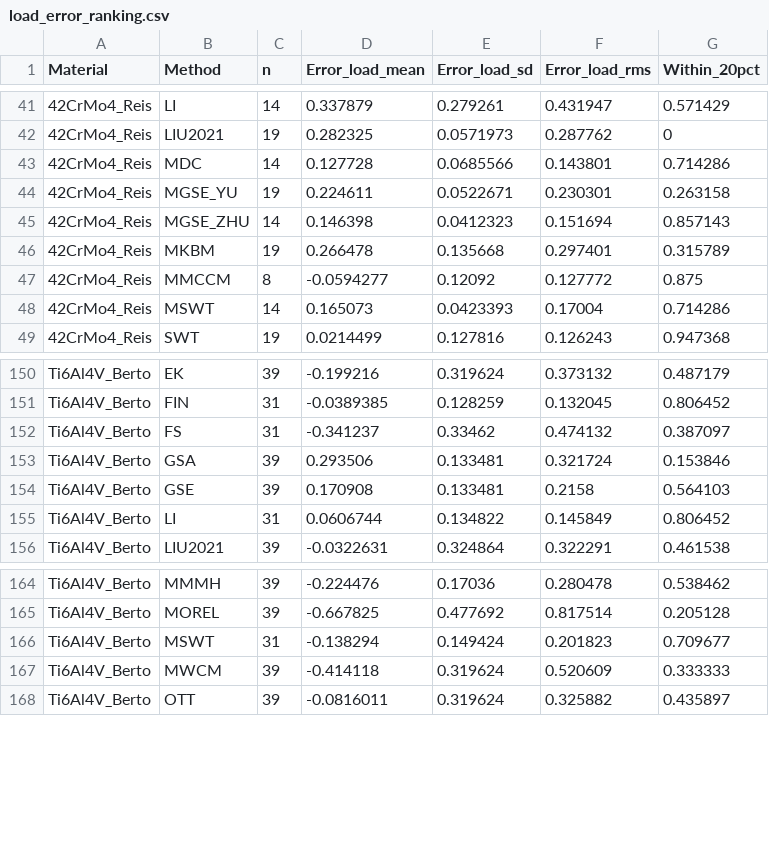
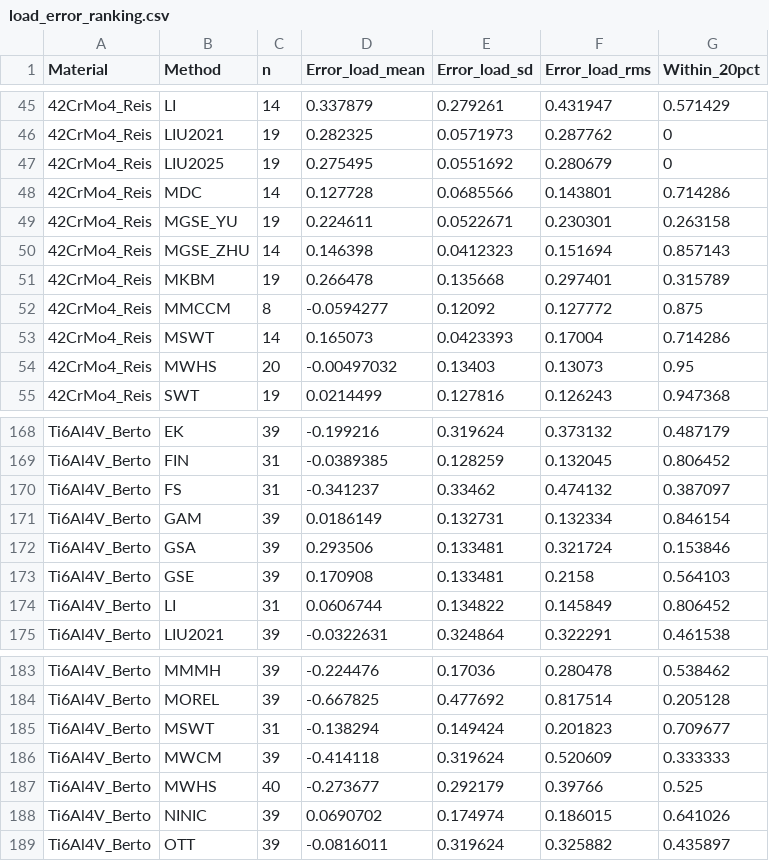
Before and after one commit to aakay90/multiaxial-fatigue, a CSV file: examples/data/load_error_ranking.csv, drawn as a sheet; only a part is shown, gaps mark what is left out; the diff covers the shown part only.

```diff
--- a/examples/data/load_error_ranking.csv
+++ b/examples/data/load_error_ranking.csv
@@ -42,2 +46,3 @@ Material,Method,n,Error_load_mean,Error_load_sd,Error_load_rms,Within_20pct
 42CrMo4_Reis,LIU2021,19,0.282325,0.0571973,0.287762,0
+42CrMo4_Reis,LIU2025,19,0.275495,0.0551692,0.280679,0
 42CrMo4_Reis,MDC,14,0.127728,0.0685566,0.143801,0.714286
@@ -48,2 +53,3 @@ Material,Method,n,Error_load_mean,Error_load_sd,Error_load_rms,Within_20pct
 42CrMo4_Reis,MSWT,14,0.165073,0.0423393,0.17004,0.714286
+42CrMo4_Reis,MWHS,20,-0.00497032,0.13403,0.13073,0.95
 42CrMo4_Reis,SWT,19,0.0214499,0.127816,0.126243,0.947368
@@ -152,2 +170,3 @@ Ti6Al4V_Berto,FIN,31,-0.0389385,0.128259,0.132045,0.806452
 Ti6Al4V_Berto,FS,31,-0.341237,0.33462,0.474132,0.387097
+Ti6Al4V_Berto,GAM,39,0.0186149,0.132731,0.132334,0.846154
 Ti6Al4V_Berto,GSA,39,0.293506,0.133481,0.321724,0.153846
@@ -167,2 +186,4 @@ Ti6Al4V_Berto,MSWT,31,-0.138294,0.149424,0.201823,0.709677
 Ti6Al4V_Berto,MWCM,39,-0.414118,0.319624,0.520609,0.333333
+Ti6Al4V_Berto,MWHS,40,-0.273677,0.292179,0.39766,0.525
+Ti6Al4V_Berto,NINIC,39,0.0690702,0.174974,0.186015,0.641026
 Ti6Al4V_Berto,OTT,39,-0.0816011,0.319624,0.325882,0.435897
```
Also changed, not shown: 16 added rows elsewhere in this file, 6 other files.
